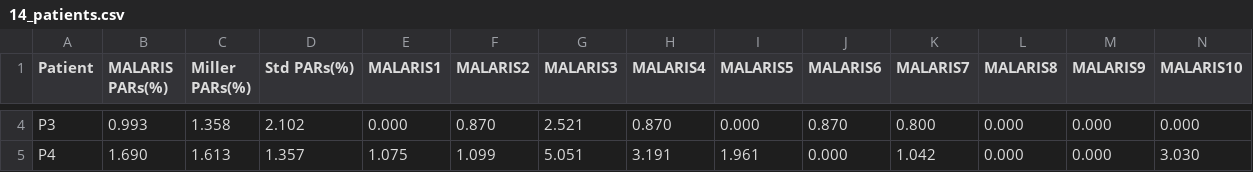
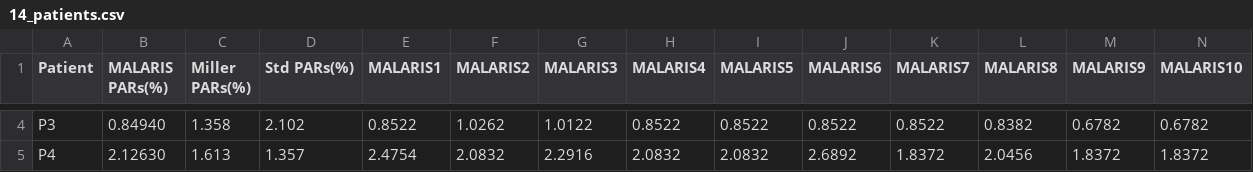
Before and after one commit to anissacherar/MALARIS, a CSV file: data/14_patients.csv, drawn as a sheet; only a part is shown, gaps mark what is left out; the diff covers the shown part only; the diff names each change by its address in the sheet, - before the commit and + after, or states it on an @@ line.

```diff
--- a/data/14_patients.csv
+++ b/data/14_patients.csv
-B4 (MALARIS PARs(%)): 0.993
+B4 (MALARIS PARs(%)): 0.84940
-E4 (MALARIS1): 0.000
+E4 (MALARIS1): 0.8522
-F4 (MALARIS2): 0.870
+F4 (MALARIS2): 1.0262
-G4 (MALARIS3): 2.521
+G4 (MALARIS3): 1.0122
-H4 (MALARIS4): 0.870
+H4 (MALARIS4): 0.8522
-I4 (MALARIS5): 0.000
+I4 (MALARIS5): 0.8522
-J4 (MALARIS6): 0.870
+J4 (MALARIS6): 0.8522
-K4 (MALARIS7): 0.800
+K4 (MALARIS7): 0.8522
-L4 (MALARIS8): 0.000
+L4 (MALARIS8): 0.8382
-M4 (MALARIS9): 0.000
+M4 (MALARIS9): 0.6782
-N4 (MALARIS10): 0.000
+N4 (MALARIS10): 0.6782
-B5 (MALARIS PARs(%)): 1.690
+B5 (MALARIS PARs(%)): 2.12630
-E5 (MALARIS1): 1.075
+E5 (MALARIS1): 2.4754
-F5 (MALARIS2): 1.099
+F5 (MALARIS2): 2.0832
-G5 (MALARIS3): 5.051
+G5 (MALARIS3): 2.2916
-H5 (MALARIS4): 3.191
+H5 (MALARIS4): 2.0832
-I5 (MALARIS5): 1.961
+I5 (MALARIS5): 2.0832
-J5 (MALARIS6): 0.000
+J5 (MALARIS6): 2.6892
-K5 (MALARIS7): 1.042
+K5 (MALARIS7): 1.8372
-L5 (MALARIS8): 0.000
+L5 (MALARIS8): 2.0456
-M5 (MALARIS9): 0.000
+M5 (MALARIS9): 1.8372
-N5 (MALARIS10): 3.030
+N5 (MALARIS10): 1.8372
```
Also changed, not shown: 132 edited cells elsewhere in this file.
